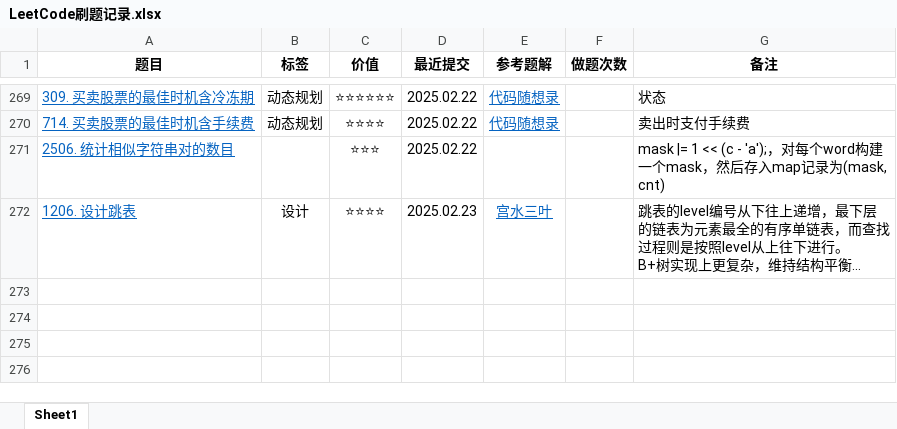
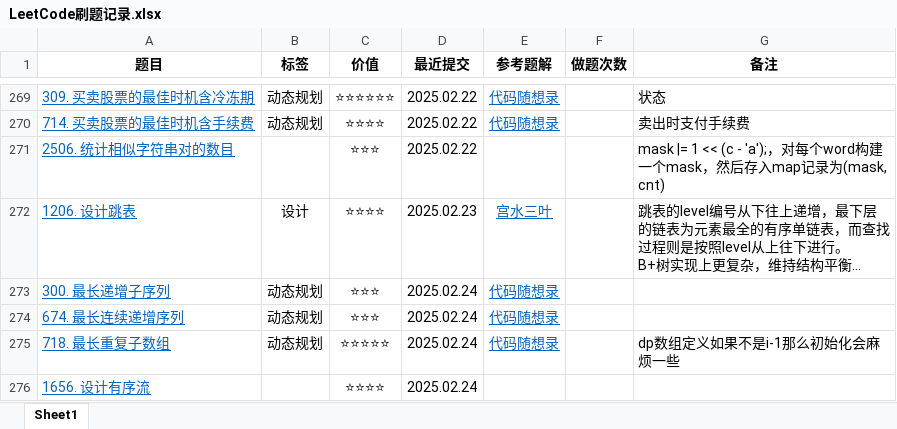
Before and after one commit to curforever/LeetCode, an Excel workbook: LeetCode刷题记录.xlsx, sheet Sheet1, drawn as a sheet; only a part is shown, gaps mark what is left out; long unchanged cells end in …; values as stored, in another font and other column widths than the file's, no borders; conditional formats and table styles not drawn; the diff names each change by its address in the sheet, - before the commit and + after, or states it on an @@ line.

```diff
--- a/LeetCode刷题记录.xlsx (sheet Sheet1)
+++ b/LeetCode刷题记录.xlsx (sheet Sheet1)
+row 273: 300. 最长递增子序列 | 动态规划 | ⭐⭐⭐ | 2025.02.24 | 代码随想录
+row 274: 674. 最长连续递增序列 | 动态规划 | ⭐⭐⭐ | 2025.02.24 | 代码随想录
+row 275: 718. 最长重复子数组 | 动态规划 | ⭐⭐⭐⭐⭐ | 2025.02.24 | 代码随想录 |  | dp数组定义如果不是i-1那么初始化会麻烦一些
+row 276: 1656. 设计有序流 |  | ⭐⭐⭐⭐ | 2025.02.24
```
Also changed, not shown: 4 other files.
